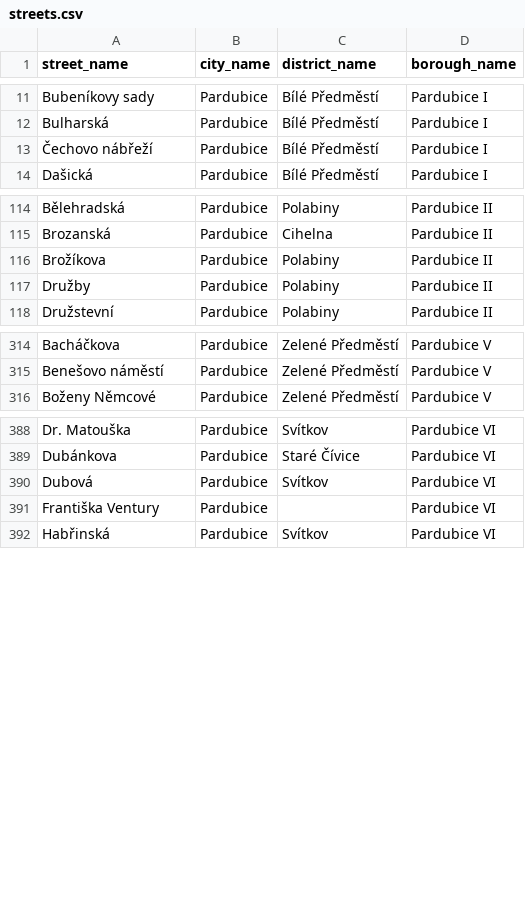
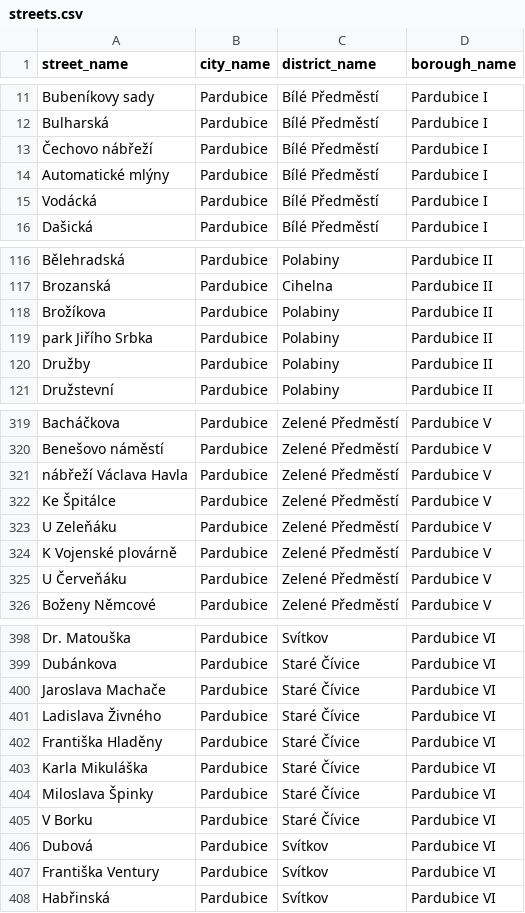
Before and after one commit to petrkucerak/modlitbyzaulice, a CSV file: data/streets.csv, drawn as a sheet; only a part is shown, gaps mark what is left out; the diff covers the shown part only.

Commit message:
Add districts for all streets

```diff
--- a/data/streets.csv
+++ b/data/streets.csv
@@ -13,2 +13,4 @@ Bulharská,Pardubice,Bílé Předměstí,Pardubice I
 Čechovo nábřeží,Pardubice,Bílé Předměstí,Pardubice I
+Automatické mlýny,Pardubice,Bílé Předměstí,Pardubice I
+Vodácká,Pardubice,Bílé Předměstí,Pardubice I
 Dašická,Pardubice,Bílé Předměstí,Pardubice I
@@ -116,2 +118,3 @@ Brozanská,Pardubice,Cihelna,Pardubice II
 Brožíkova,Pardubice,Polabiny,Pardubice II
+park Jiřího Srbka,Pardubice,Polabiny,Pardubice II
 Družby,Pardubice,Polabiny,Pardubice II
@@ -315,2 +320,7 @@ Bacháčkova,Pardubice,Zelené Předměstí,Pardubice V
 Benešovo náměstí,Pardubice,Zelené Předměstí,Pardubice V
+nábřeží Václava Havla,Pardubice,Zelené Předměstí,Pardubice V
+Ke Špitálce,Pardubice,Zelené Předměstí,Pardubice V
+U Zeleňáku,Pardubice,Zelené Předměstí,Pardubice V
+K Vojenské plovárně,Pardubice,Zelené Předměstí,Pardubice V
+U Červeňáku,Pardubice,Zelené Předměstí,Pardubice V
 Boženy Němcové,Pardubice,Zelené Předměstí,Pardubice V
@@ -389,4 +399,10 @@ Dr. Matouška,Pardubice,Svítkov,Pardubice VI
 Dubánkova,Pardubice,Staré Čívice,Pardubice VI
+Jaroslava Machače,Pardubice,Staré Čívice,Pardubice VI
+Ladislava Živného,Pardubice,Staré Čívice,Pardubice VI
+Františka Hladěny,Pardubice,Staré Čívice,Pardubice VI
+Karla Mikuláška,Pardubice,Staré Čívice,Pardubice VI
+Miloslava Špinky,Pardubice,Staré Čívice,Pardubice VI
+V Borku,Pardubice,Staré Čívice,Pardubice VI
 Dubová,Pardubice,Svítkov,Pardubice VI
-Františka Ventury,Pardubice, ,Pardubice VI
+Františka Ventury,Pardubice, Svítkov ,Pardubice VI
 Habřinská,Pardubice,Svítkov,Pardubice VI
```
Also changed, not shown: 2 added rows and 9 edited cells elsewhere in this file, 1 other file.
